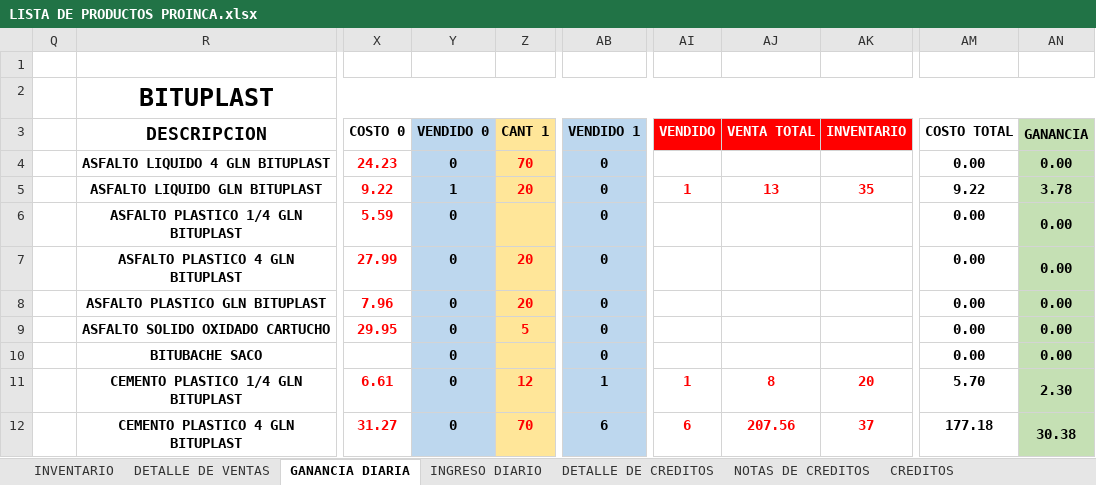
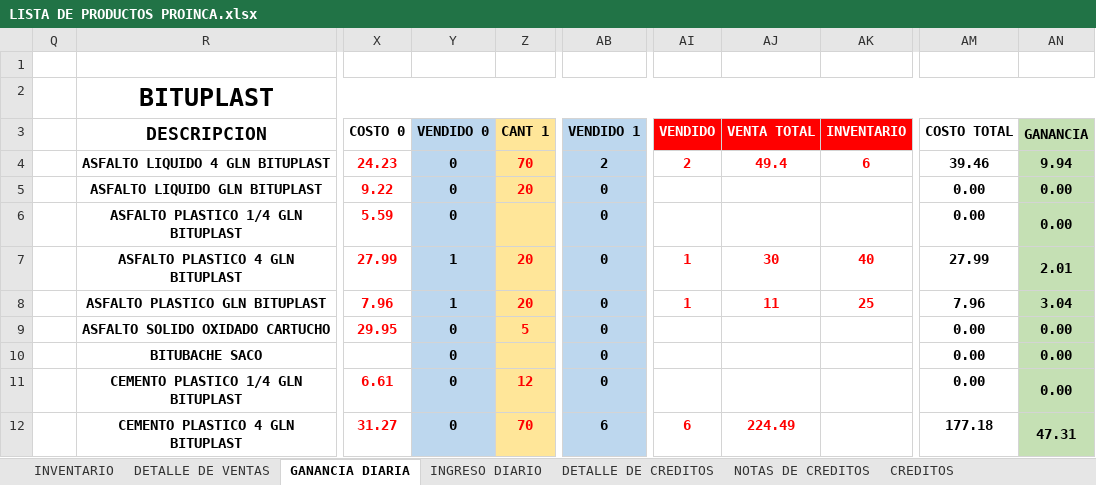
Before and after one commit to JPuente25/Proinca, an Excel workbook: LISTA DE PRODUCTOS PROINCA.xlsx, sheet GANANCIA DIARIA, drawn as a sheet; only a part is shown, gaps mark what is left out; values as stored, in another font and other column widths than the file's, no borders; the diff covers the shown part only; the diff names each change by its address in the sheet, - before the commit and + after, or states it on an @@ line.

Commit message:
19-05-23

```diff
--- a/LISTA DE PRODUCTOS PROINCA.xlsx (sheet GANANCIA DIARIA)
+++ b/LISTA DE PRODUCTOS PROINCA.xlsx (sheet GANANCIA DIARIA)
-AB4 (VENDIDO 1): 0
+AB4 (VENDIDO 1): 2
-AI4 (VENDIDO): (empty)
+AI4 (VENDIDO): 2
-AJ4 (VENTA TOTAL): (empty)
+AJ4 (VENTA TOTAL): 49.4
-AK4 (INVENTARIO): (empty)
+AK4 (INVENTARIO): 6
-AM4 (COSTO TOTAL): 0.00
+AM4 (COSTO TOTAL): 39.46
-AN4 (GANANCIA): 0.00
+AN4 (GANANCIA): 9.94
-Y5 (VENDIDO 0): 1
+Y5 (VENDIDO 0): 0
-AI5 (VENDIDO): 1
+AI5 (VENDIDO): (empty)
-AJ5 (VENTA TOTAL): 13
+AJ5 (VENTA TOTAL): (empty)
-AK5 (INVENTARIO): 35
+AK5 (INVENTARIO): (empty)
-AM5 (COSTO TOTAL): 9.22
+AM5 (COSTO TOTAL): 0.00
-AN5 (GANANCIA): 3.78
+AN5 (GANANCIA): 0.00
-Y7:Y8 (VENDIDO 0): 0
+Y7:Y8 (VENDIDO 0): 1
-AI7:AI8 (VENDIDO): (empty)
+AI7:AI8 (VENDIDO): 1
-AJ7 (VENTA TOTAL): (empty)
+AJ7 (VENTA TOTAL): 30
-AK7 (INVENTARIO): (empty)
+AK7 (INVENTARIO): 40
-AM7 (COSTO TOTAL): 0.00
+AM7 (COSTO TOTAL): 27.99
-AN7 (GANANCIA): 0.00
+AN7 (GANANCIA): 2.01
-AJ8 (VENTA TOTAL): (empty)
+AJ8 (VENTA TOTAL): 11
-AK8 (INVENTARIO): (empty)
+AK8 (INVENTARIO): 25
-AM8 (COSTO TOTAL): 0.00
+AM8 (COSTO TOTAL): 7.96
-AN8 (GANANCIA): 0.00
+AN8 (GANANCIA): 3.04
-AB11 (VENDIDO 1): 1
+AB11 (VENDIDO 1): 0
-AI11 (VENDIDO): 1
+AI11 (VENDIDO): (empty)
-AJ11 (VENTA TOTAL): 8
+AJ11 (VENTA TOTAL): (empty)
-AK11 (INVENTARIO): 20
+AK11 (INVENTARIO): (empty)
-AM11 (COSTO TOTAL): 5.70
+AM11 (COSTO TOTAL): 0.00
-AN11 (GANANCIA): 2.30
+AN11 (GANANCIA): 0.00
-AJ12 (VENTA TOTAL): 207.56
+AJ12 (VENTA TOTAL): 224.49
-AK12 (INVENTARIO): 37
+AK12 (INVENTARIO): (empty)
-AN12 (GANANCIA): 30.38
+AN12 (GANANCIA): 47.31
```
Also changed, not shown: 8 added rows, 8 removed rows and 109 edited cells elsewhere in this sheet, sheet INVENTARIO, sheet INGRESO DIARIO, sheet DETALLE DE CREDITOS, sheet CREDITOS.
